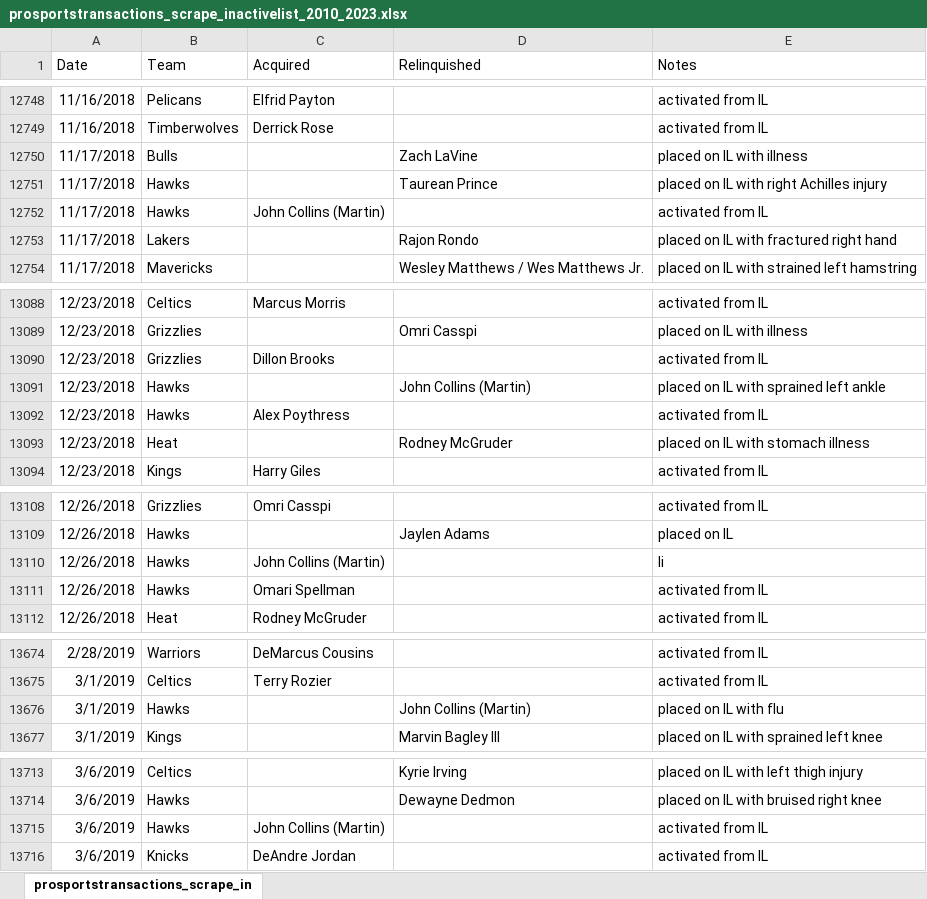
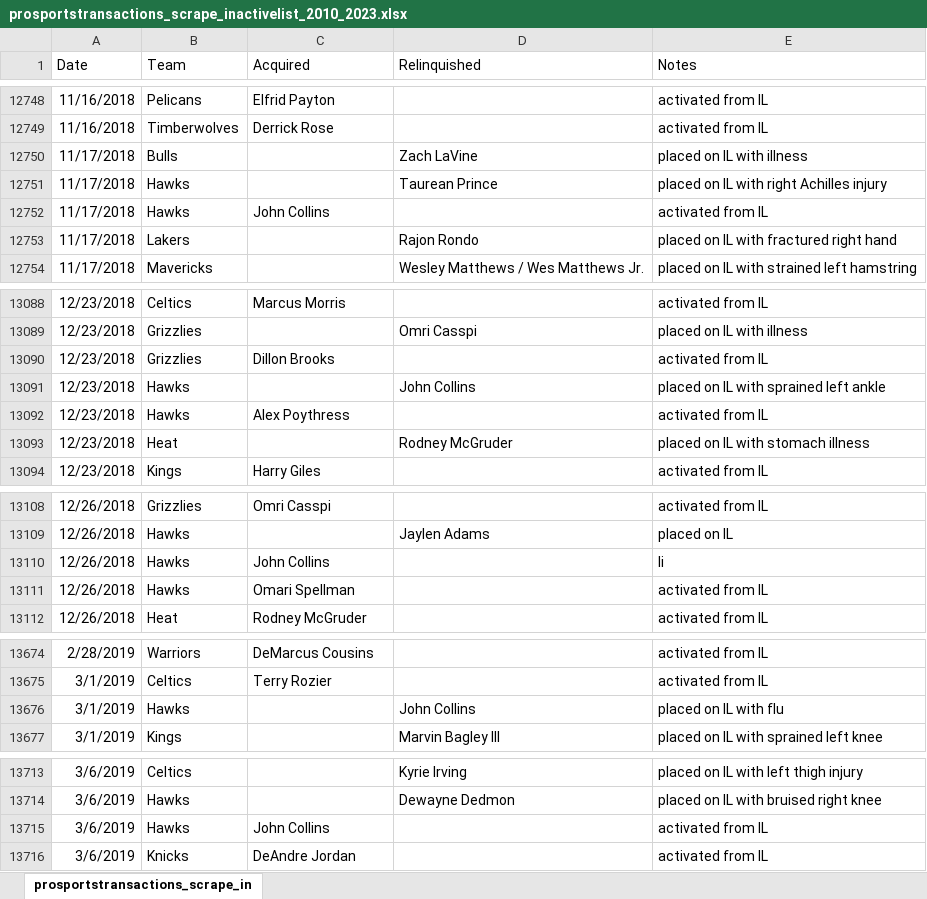
Before and after one commit to NadeemPatel2019/MSDS-456-final-project, an Excel workbook: prosportstransactions_scrape_inactivelist_2010_2023.xlsx, sheet prosportstransactions_scrape_in, drawn as a sheet; only a part is shown, gaps mark what is left out; values as stored, in another font and other column widths than the file's, no borders; the diff covers the shown part only; the diff names each change by its address in the sheet, - before the commit and + after, or states it on an @@ line.

```diff
--- a/prosportstransactions_scrape_inactivelist_2010_2023.xlsx (sheet prosportstransactions_scrape_in)
+++ b/prosportstransactions_scrape_inactivelist_2010_2023.xlsx (sheet prosportstransactions_scrape_in)
-C12752 (Acquired): John Collins (Martin)
+C12752 (Acquired): John Collins
-D13091 (Relinquished): John Collins (Martin)
+D13091 (Relinquished): John Collins
-C13110 (Acquired): John Collins (Martin)
+C13110 (Acquired): John Collins
-D13676 (Relinquished): John Collins (Martin)
+D13676 (Relinquished): John Collins
-C13715 (Acquired): John Collins (Martin)
+C13715 (Acquired): John Collins
```
Also changed, not shown: 39 edited cells elsewhere in this sheet, prosportstransactions_scrape_master_2010_2023.xlsx, prosportstransactions_scrape_missedgames_2010_2023.xlsx, 3 other files.
